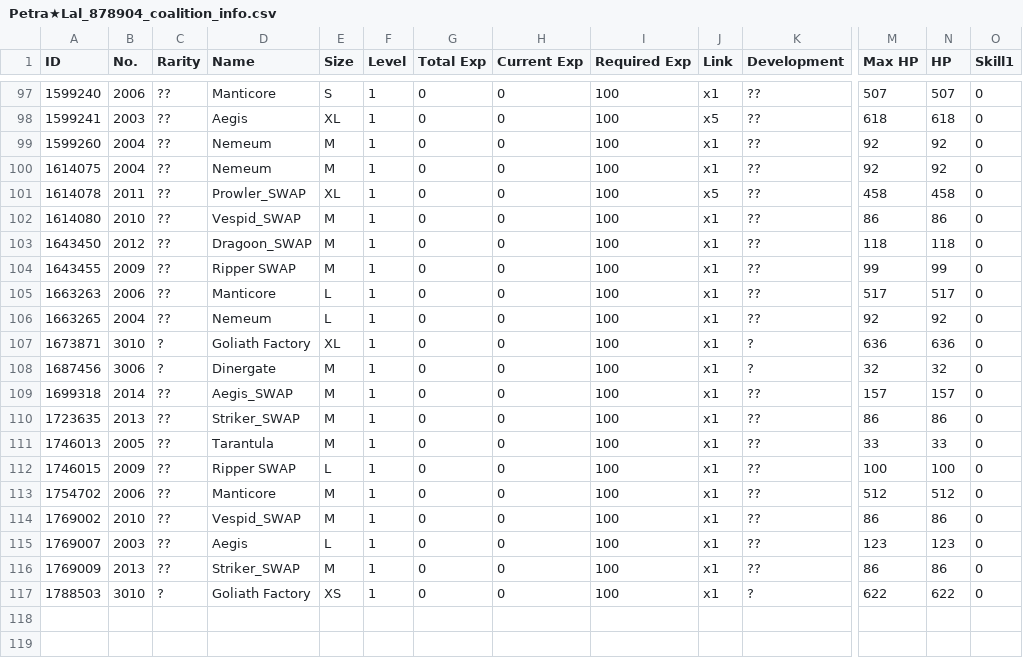
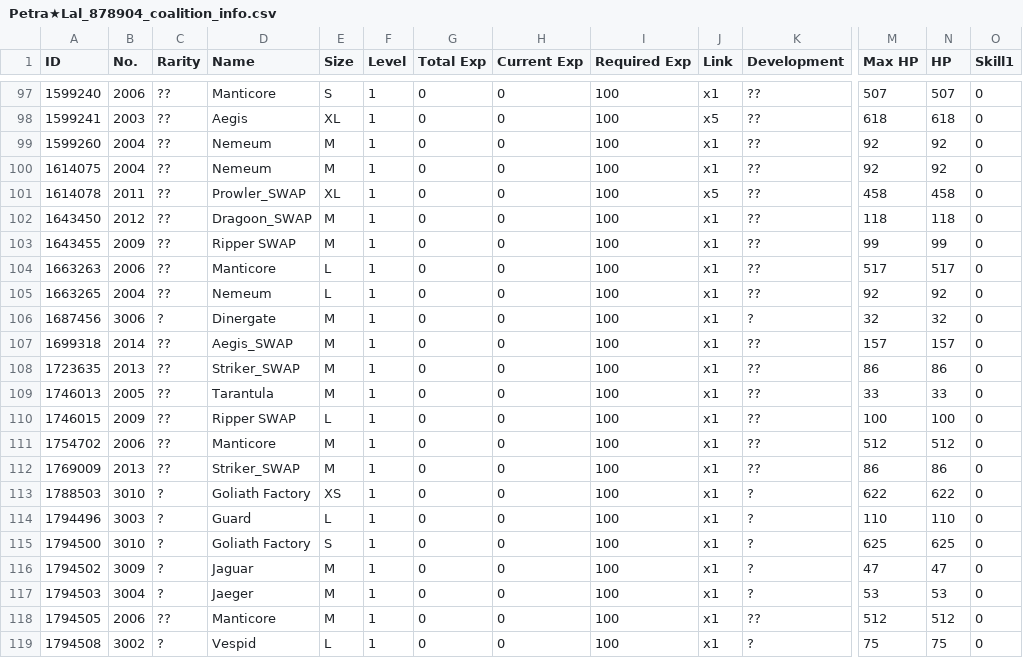
Before and after one commit to TheRealPetraLal/Info, a CSV file: Petra★Lal_878904_coalition_info.csv, drawn as a sheet; only a part is shown, gaps mark what is left out; removed rows and columns are numbered as before the commit, all else as after; rows hold the shown columns only; the diff names each change by its address in the sheet, - before the commit and + after, or states it on an @@ line.

```diff
--- a/Petra★Lal_878904_coalition_info.csv
+++ b/Petra★Lal_878904_coalition_info.csv
-row 102: 1614080 | 2010 | ?? | Vespid_SWAP | M | 1 | 0 | 0 | 100 | x1 | ?? | 86 | 86 | 0
-row 107: 1673871 | 3010 | ? | Goliath Factory | XL | 1 | 0 | 0 | 100 | x1 | ? | 636 | 636 | 0
-row 114: 1769002 | 2010 | ?? | Vespid_SWAP | M | 1 | 0 | 0 | 100 | x1 | ?? | 86 | 86 | 0
-row 115: 1769007 | 2003 | ?? | Aegis | L | 1 | 0 | 0 | 100 | x1 | ?? | 123 | 123 | 0
+row 114: 1794496 | 3003 | ? | Guard | L | 1 | 0 | 0 | 100 | x1 | ? | 110 | 110 | 0
+row 115: 1794500 | 3010 | ? | Goliath Factory | S | 1 | 0 | 0 | 100 | x1 | ? | 625 | 625 | 0
+row 116: 1794502 | 3009 | ? | Jaguar | M | 1 | 0 | 0 | 100 | x1 | ? | 47 | 47 | 0
+row 117: 1794503 | 3004 | ? | Jaeger | M | 1 | 0 | 0 | 100 | x1 | ? | 53 | 53 | 0
+row 118: 1794505 | 2006 | ?? | Manticore | M | 1 | 0 | 0 | 100 | x1 | ?? | 512 | 512 | 0
+row 119: 1794508 | 3002 | ? | Vespid | L | 1 | 0 | 0 | 100 | x1 | ? | 75 | 75 | 0
```
Also changed, not shown: Petra★Lal_878904_equip_info.csv, Petra★Lal_878904_fairy_info.csv, 4 other files.
